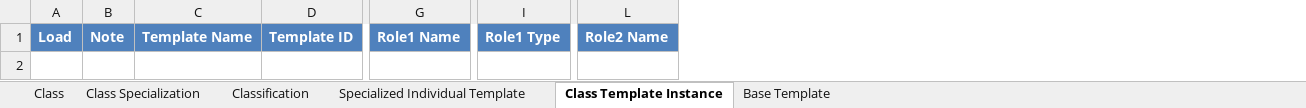
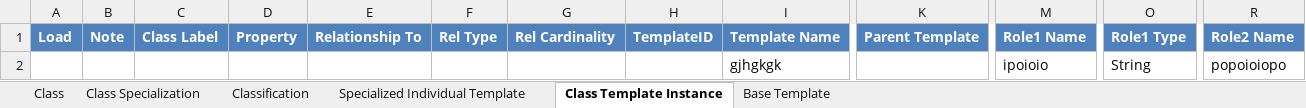
Before and after one commit to heyena/iring-tools, an Excel workbook: branches/2.3.x/Utilities/QMXFGenerator/InformationModel.xlsx, sheet Class Template Instance, drawn as a sheet; only a part is shown, gaps mark what is left out; values as stored, in another font and other column widths than the file's, no borders; removed rows and columns are numbered as before the commit, all else as after; rows hold the shown columns only; the diff names each change by its address in the sheet, - before the commit and + after, or states it on an @@ line.

```diff
--- a/branches/2.3.x/Utilities/QMXFGenerator/InformationModel.xlsx (sheet Class Template Instance)
+++ b/branches/2.3.x/Utilities/QMXFGenerator/InformationModel.xlsx (sheet Class Template Instance)
+column C, row 1: Class Label
+column D, row 1: Property
+column E, row 1: Relationship To
+column F, row 1: Rel Type
+column G, row 1: Rel Cardinality
+column H, row 1: TemplateID
-column D, row 1: Template ID
+column K, row 1: Parent Template
+row 2:  |  |  |  |  |  |  |  | gjhgkgk |  | ipoioio | String | popoioiopo
```
Also changed, not shown: sheet Base Template, sheet Class, 3 other files.
